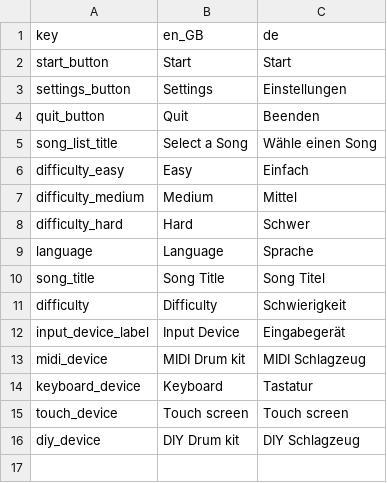
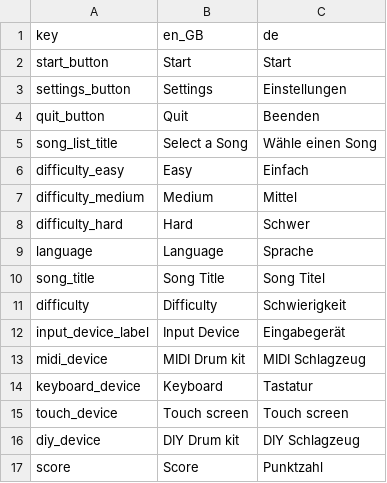
Before and after one commit to Foxden-Game-Studio/hit-the-beat-v2.0, a CSV file: assets/translations/translations.csv, drawn as a sheet; the diff names each change by its address in the sheet, - before the commit and + after, or states it on an @@ line.

```diff
--- a/assets/translations/translations.csv
+++ b/assets/translations/translations.csv
+row 17: score | Score | Punktzahl
```
Also changed, not shown: 7 other files.
